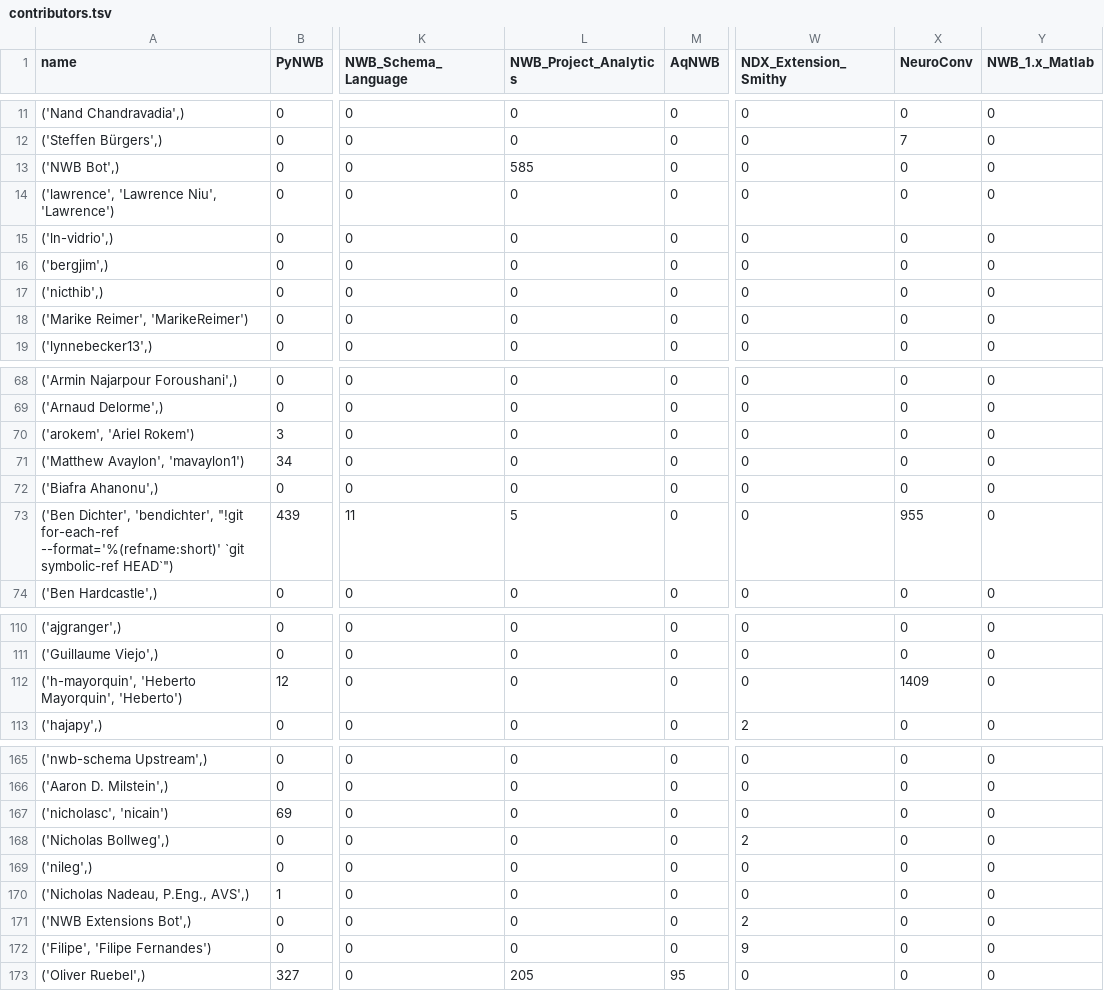
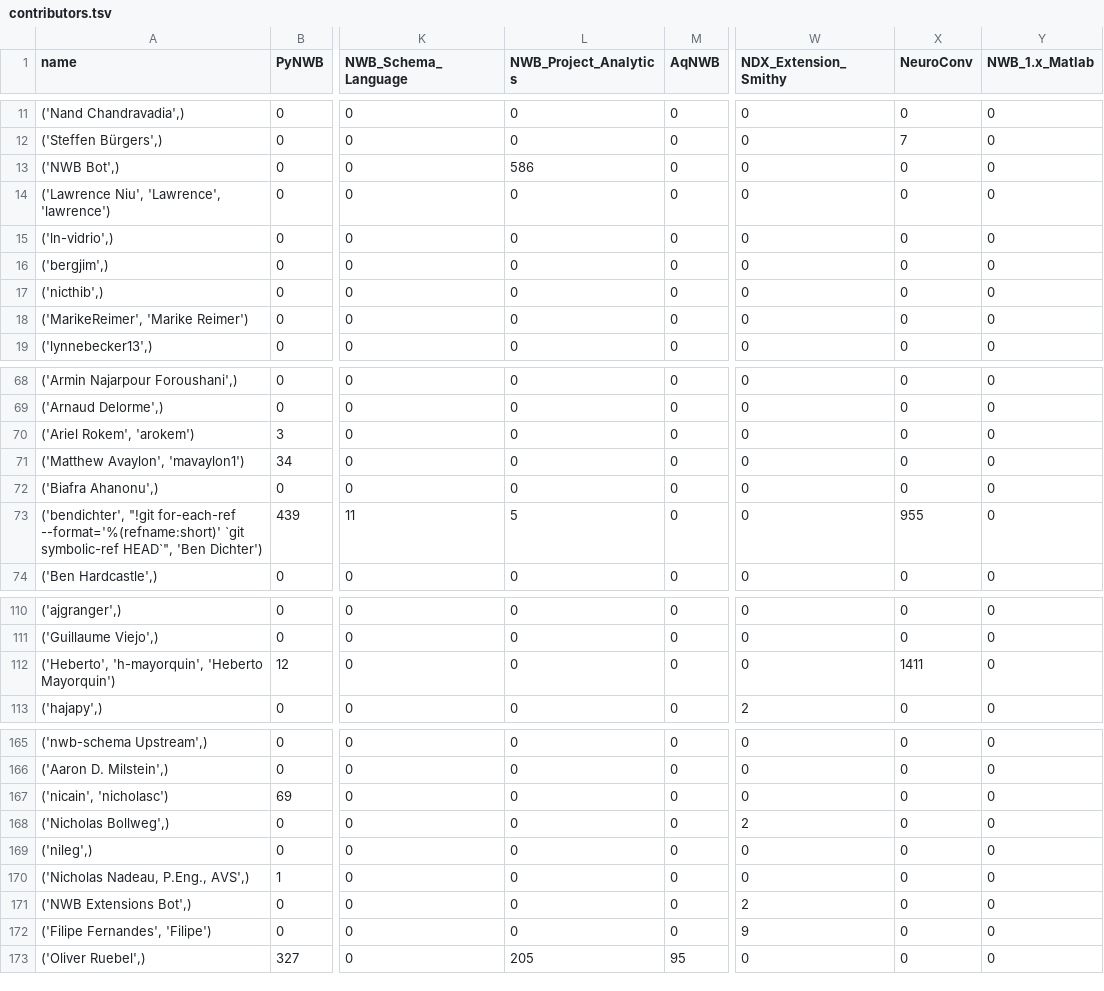
Before and after one commit to NeurodataWithoutBorders/nwb-project-analytics, a TSV file: data/contributors.tsv, drawn as a sheet; only a part is shown, gaps mark what is left out; the diff covers the shown part only; the diff names each change by its address in the sheet, - before the commit and + after, or states it on an @@ line.

```diff
--- a/data/contributors.tsv
+++ b/data/contributors.tsv
-L13 (NWB_Project_Analytics): 585
+L13 (NWB_Project_Analytics): 586
-A14 (name): ('lawrence', 'Lawrence Niu', 'Lawrence')
+A14 (name): ('Lawrence Niu', 'Lawrence', 'lawrence')
-A18 (name): ('Marike Reimer', 'MarikeReimer')
+A18 (name): ('MarikeReimer', 'Marike Reimer')
-A70 (name): ('arokem', 'Ariel Rokem')
+A70 (name): ('Ariel Rokem', 'arokem')
-A73 (name): ('Ben Dichter', 'bendichter', "!git for-each-ref --format='%(refname:short)' `git symbolic-ref HEAD`")
+A73 (name): ('bendichter', "!git for-each-ref --format='%(refname:short)' `git symbolic-ref HEAD`", 'Ben Dichter')
-A112 (name): ('h-mayorquin', 'Heberto Mayorquin', 'Heberto')
+A112 (name): ('Heberto', 'h-mayorquin', 'Heberto Mayorquin')
-X112 (NeuroConv): 1409
+X112 (NeuroConv): 1411
-A167 (name): ('nicholasc', 'nicain')
+A167 (name): ('nicain', 'nicholasc')
-A172 (name): ('Filipe', 'Filipe Fernandes')
+A172 (name): ('Filipe Fernandes', 'Filipe')
```
Also changed, not shown: 10 edited cells elsewhere in this file, 2 other files.
